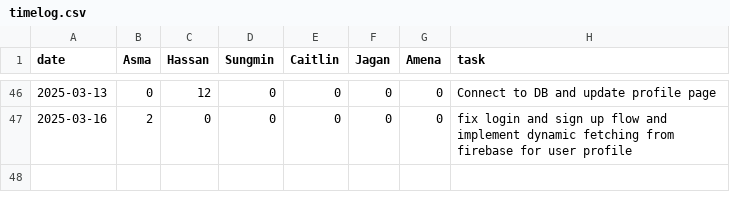
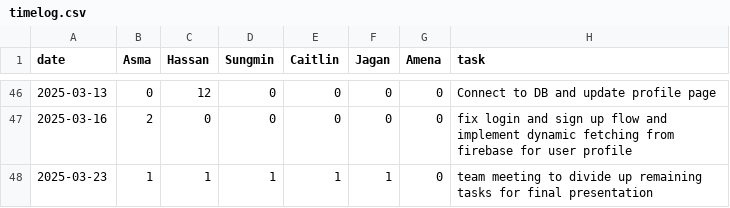
Before and after one commit to KuroMaple/wat2watch, a CSV file: timelog.csv, drawn as a sheet; only a part is shown, gaps mark what is left out; the diff names each change by its address in the sheet, - before the commit and + after, or states it on an @@ line.

Commit message:
Update timelog.csv

```diff
--- a/timelog.csv
+++ b/timelog.csv
+row 48: 2025-03-23 | 1 | 1 | 1 | 1 | 1 | 0 | team meeting to divide up remaining tasks for final presentation
```
